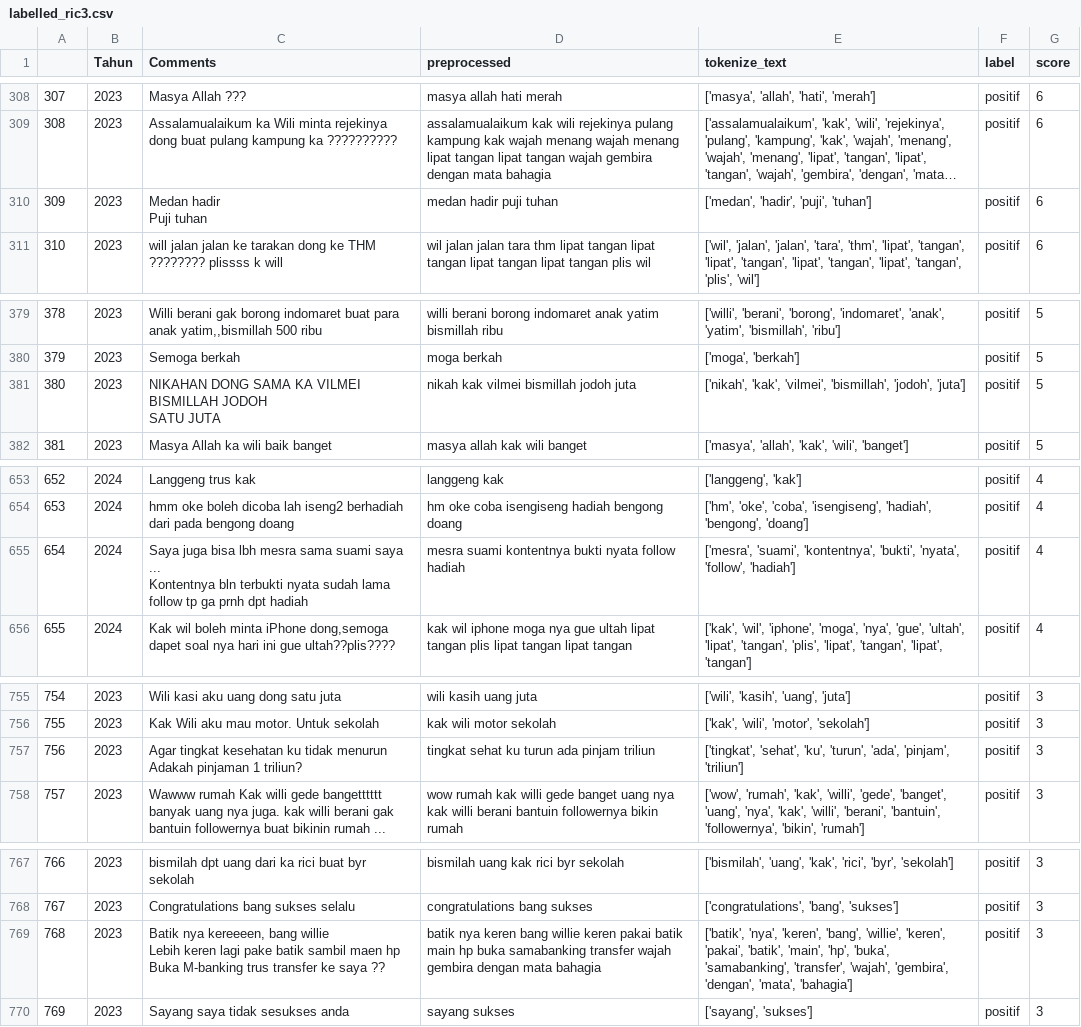
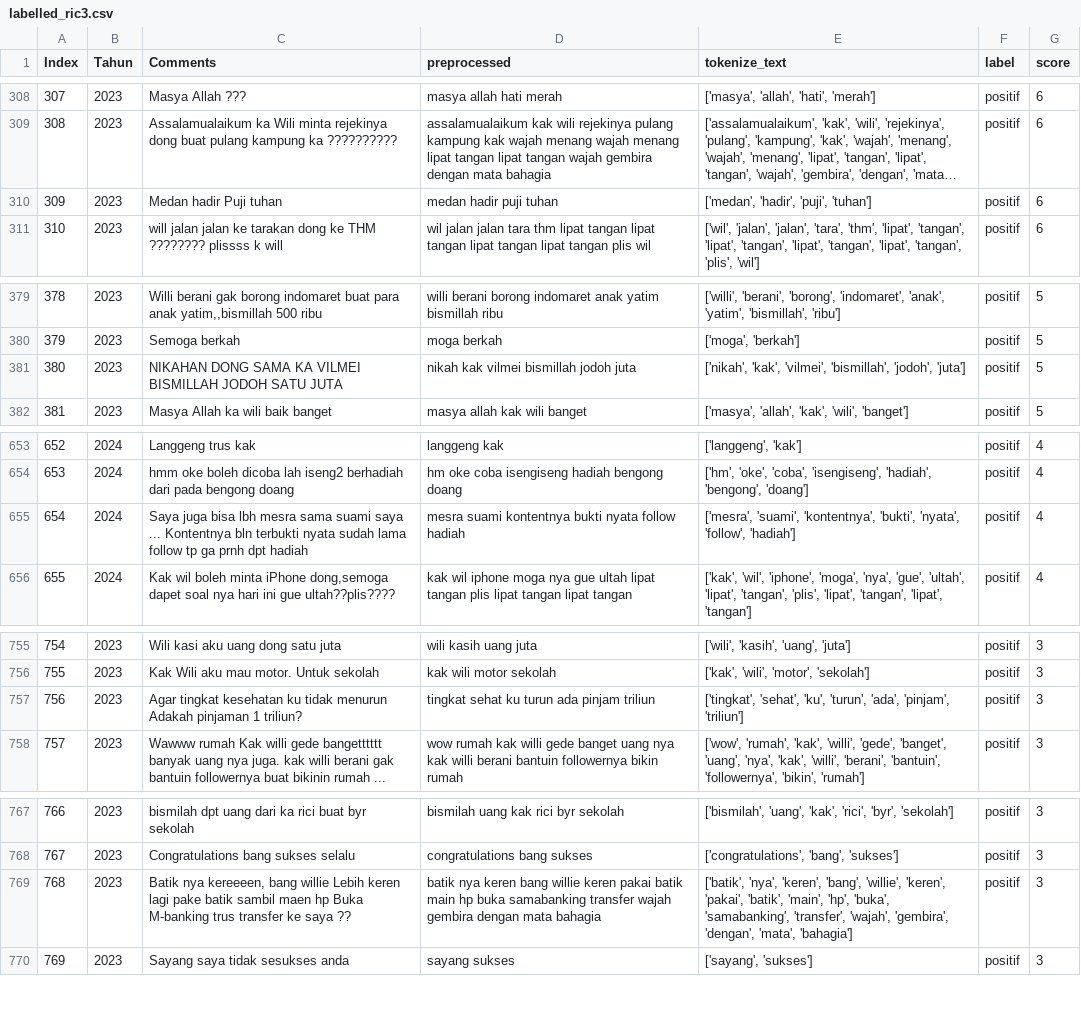
Before and after one commit to Dhafanur25/Scraping_Comments, a CSV file: labelled_ric3.csv, drawn as a sheet; only a part is shown, gaps mark what is left out; long unchanged cells end in …; ↵ is a line break in a cell; the diff covers the shown part only; the diff names each change by its address in the sheet, - before the commit and + after, or states it on an @@ line.

```diff
--- a/labelled_ric3.csv
+++ b/labelled_ric3.csv
-A1: (empty)
+A1: Index
-C310 (Comments): Medan hadir ↵ Puji tuhan
+C310 (Comments): Medan hadir Puji tuhan
-C381 (Comments): …SATU JUTA
+C381 (Comments): …SATU JUTA
-C655 (Comments): …dpt hadiah
+C655 (Comments): …dpt hadiah
-C757 (Comments): …1 triliun?
+C757 (Comments): …1 triliun?
-C769 (Comments): …saya ??
+C769 (Comments): …saya ??
```
Also changed, not shown: 10 edited cells elsewhere in this file.
